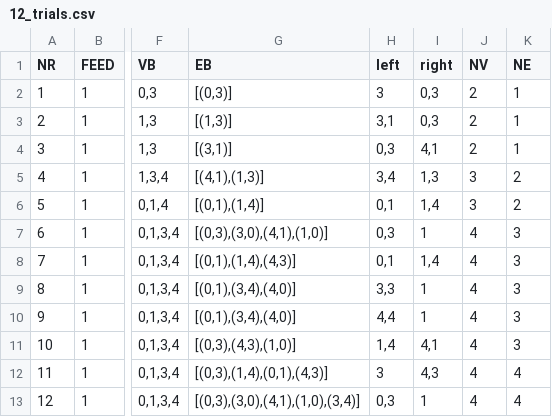
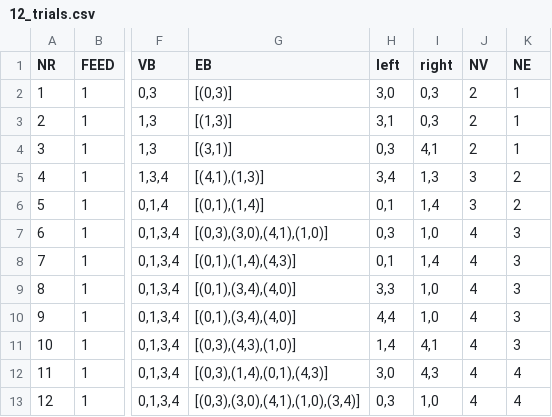
Before and after one commit to ociepkam/grafy, a CSV file: trials/training/12_trials.csv, drawn as a sheet; only a part is shown, gaps mark what is left out; the diff names each change by its address in the sheet, - before the commit and + after, or states it on an @@ line.

```diff
--- a/trials/training/12_trials.csv
+++ b/trials/training/12_trials.csv
-H2 (left): 3
+H2 (left): 3,0
-I7 (right): 1
+I7 (right): 1,0
-I9:I10 (right): 1
+I9:I10 (right): 1,0
-H12 (left): 3
+H12 (left): 3,0
-I13 (right): 1
+I13 (right): 1,0
```
Also changed, not shown: 2 other files.
